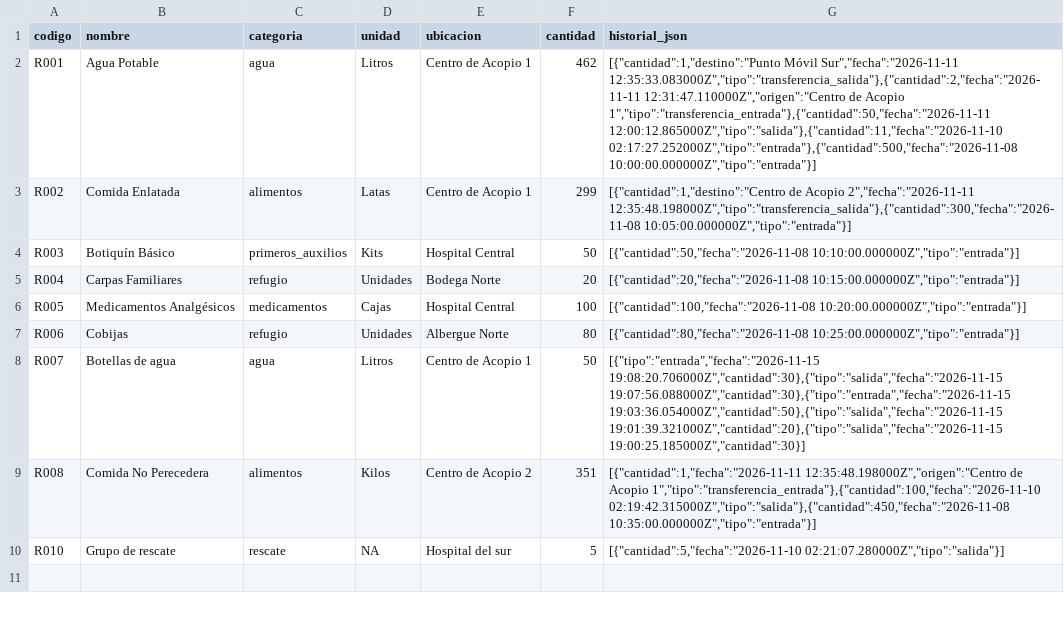
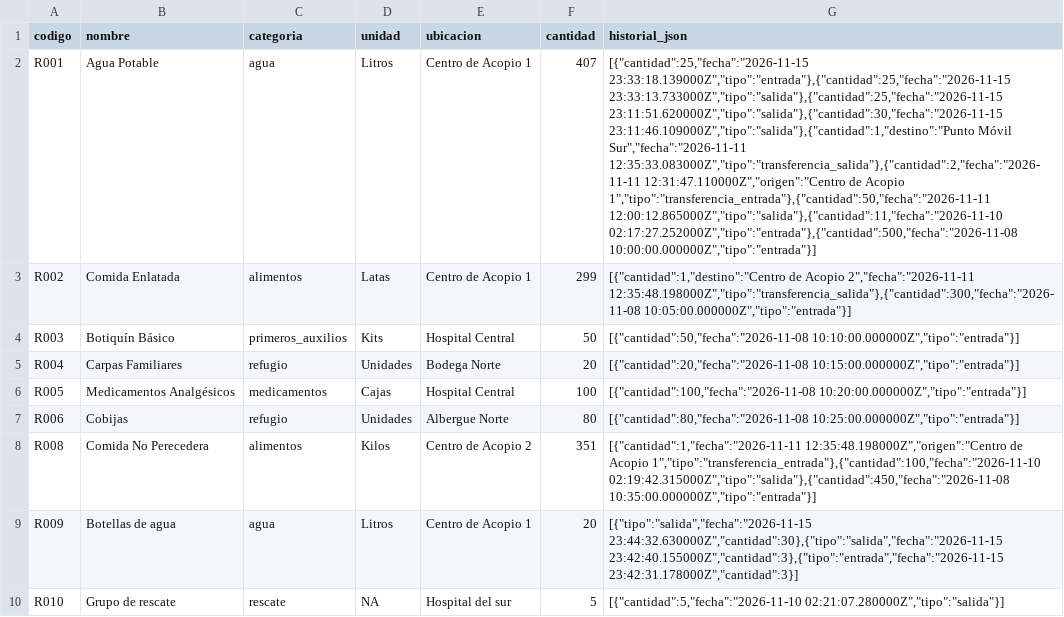
Before and after one commit to SSGarcia02/Proyecto-Final-Programacion-3, a CSV file: emergencia/data/recursos.csv, drawn as a sheet; removed rows and columns are numbered as before the commit, all else as after; the diff names each change by its address in the sheet, - before the commit and + after, or states it on an @@ line.

```diff
--- a/emergencia/data/recursos.csv
+++ b/emergencia/data/recursos.csv
-F2 (cantidad): 462
+F2 (cantidad): 407
-G2 (historial_json): [{"cantidad":1,"destino":"Punto Móvil Sur","fecha":"2026-11-11…
+G2 (historial_json): [{"cantidad":25,"fecha":"2026-11-15 23:33:18.139000Z","tipo":"entrada"},{"cantidad":25,"fecha":"2026-11-15 23:33:13.733000Z","tipo":"salida"},{"cantidad":25,"fecha":"2026-11-15 23:11:51.620000Z","tipo":"salida"},{"cantidad":30,"fecha":"2026-11-15 23:11:46.109000Z","tipo":"salida"},{"cantidad":1,"destino":"Punto Móvil Sur","fecha":"2026-11-11…
-row 8: R007 | Botellas de agua | agua | Litros | Centro de Acopio 1 | 50 | [{"tipo":"entrada","fecha":"2026-11-15 19:08:20.706000Z","cantidad":30},{"tipo":"salida","fecha":"2026-11-15 19:07:56.088000Z","cantidad":30},{"tipo":"entrada","fecha":"2026-11-15 19:03:36.054000Z","cantidad":50},{"tipo":"salida","fecha":"2026-11-15 19:01:39.321000Z","cantidad":20},{"tipo":"salida","fecha":"2026-11-15 19:00:25.185000Z","cantidad":30}]
+row 9: R009 | Botellas de agua | agua | Litros | Centro de Acopio 1 | 20 | [{"tipo":"salida","fecha":"2026-11-15 23:44:32.630000Z","cantidad":30},{"tipo":"salida","fecha":"2026-11-15 23:42:40.155000Z","cantidad":3},{"tipo":"entrada","fecha":"2026-11-15 23:42:31.178000Z","cantidad":3}]
```
Also changed, not shown: emergencia/data/necesidades.csv, emergencia/data/usuarios.csv, 8 other files.
